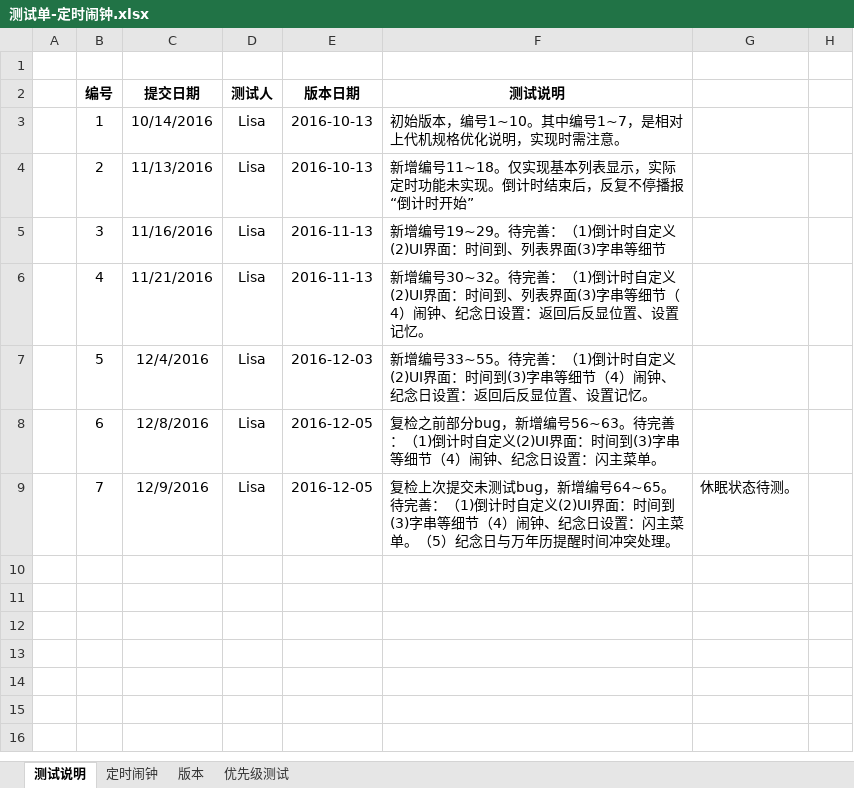
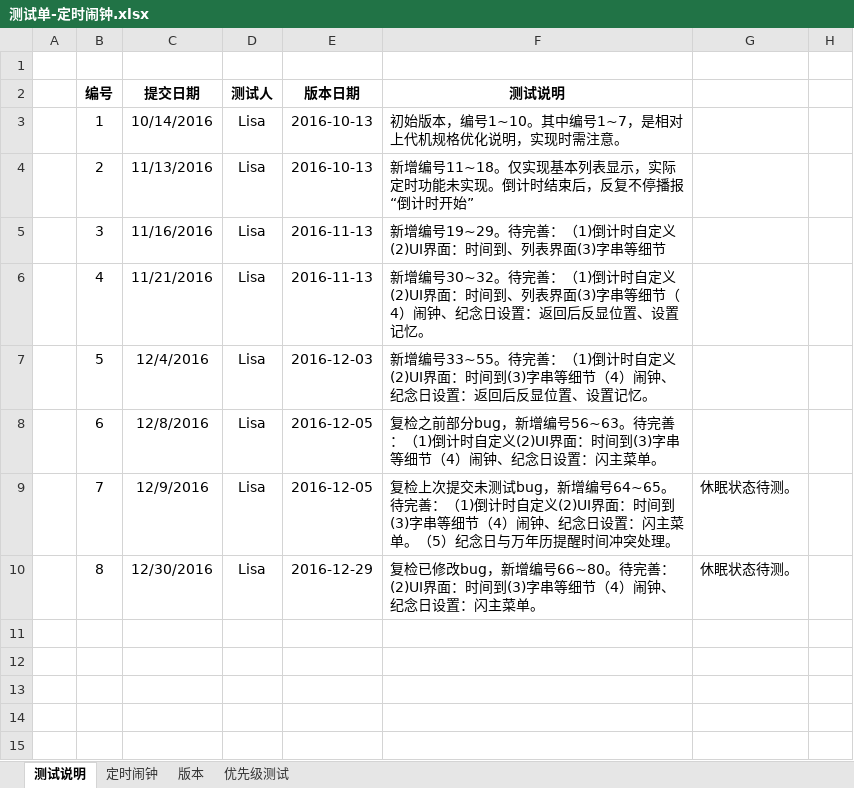
Before and after one commit to huclengyue/JH968, an Excel workbook: bugs_list/测试单-定时闹钟.xlsx, sheet 测试说明, drawn as a sheet; only a part is shown; the shorter side is filled out with more unchanged rows; values as stored, in another font and other column widths than the file's, no borders; conditional formats not drawn; the diff names each change by its address in the sheet, - before the commit and + after, or states it on an @@ line.

```diff
--- a/bugs_list/测试单-定时闹钟.xlsx (sheet 测试说明)
+++ b/bugs_list/测试单-定时闹钟.xlsx (sheet 测试说明)
-row 10: (empty)
+row 10:  | 8 | 12/30/2016 | Lisa | 2016-12-29 | 复检已修改bug，新增编号66~80。待完善：(2)UI界面：时间到(3)字串等细节（4）闹钟、纪念日设置：闪主菜单。 | 休眠状态待测。
```
Also changed, not shown: sheet 定时闹钟, hidden cells, bugs_list/测试单-万年历.xlsx, bugs_list/测试单-按摩管理.xlsx.
